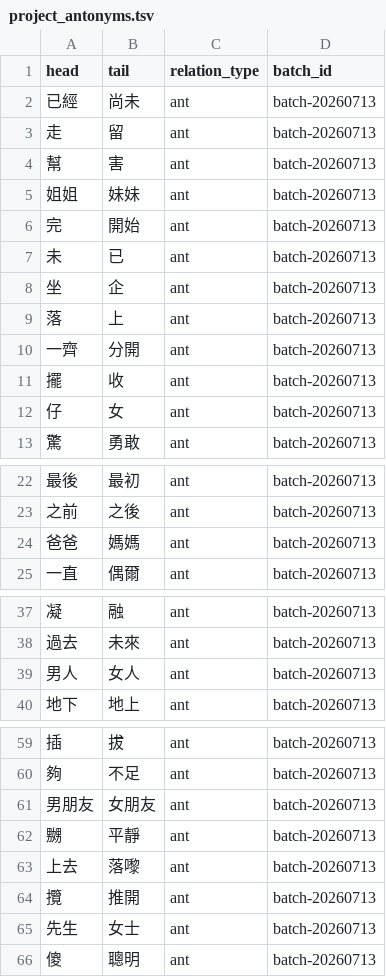
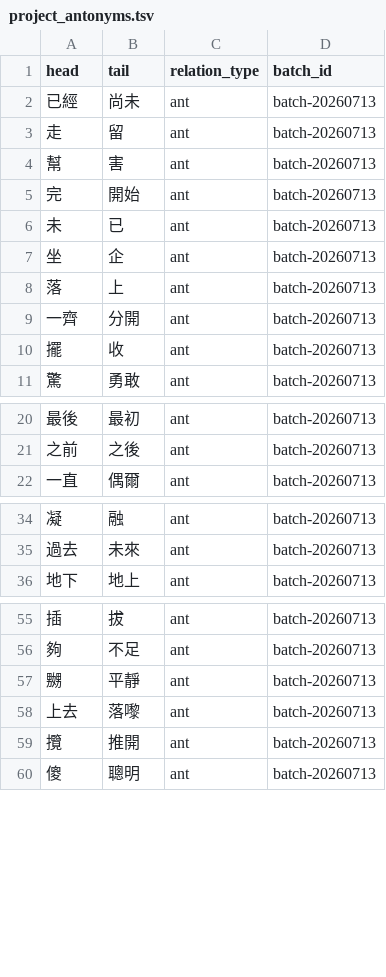
Before and after one commit to bill-iu/Canto-0243, a TSV file: data/syn_ant/project_antonyms.tsv, drawn as a sheet; only a part is shown, gaps mark what is left out; the diff covers the shown part only.

```diff
--- a/data/syn_ant/project_antonyms.tsv
+++ b/data/syn_ant/project_antonyms.tsv
@@ -4,3 +4,2 @@ head	tail	relation_type	batch_id
 幫	害	ant	batch-20260713
-姐姐	妹妹	ant	batch-20260713
 完	開始	ant	batch-20260713
@@ -11,3 +10,2 @@ head	tail	relation_type	batch_id
 擺	收	ant	batch-20260713
-仔	女	ant	batch-20260713
 驚	勇敢	ant	batch-20260713
@@ -23,3 +21,2 @@ head	tail	relation_type	batch_id
 之前	之後	ant	batch-20260713
-爸爸	媽媽	ant	batch-20260713
 一直	偶爾	ant	batch-20260713
@@ -38,3 +35,2 @@ head	tail	relation_type	batch_id
 過去	未來	ant	batch-20260713
-男人	女人	ant	batch-20260713
 地下	地上	ant	batch-20260713
@@ -60,3 +56,2 @@ head	tail	relation_type	batch_id
 夠	不足	ant	batch-20260713
-男朋友	女朋友	ant	batch-20260713
 嬲	平靜	ant	batch-20260713
@@ -64,3 +59,2 @@ head	tail	relation_type	batch_id
 攬	推開	ant	batch-20260713
-先生	女士	ant	batch-20260713
 傻	聰明	ant	batch-20260713
```
Also changed, not shown: 2 removed rows elsewhere in this file, 7 other files.
